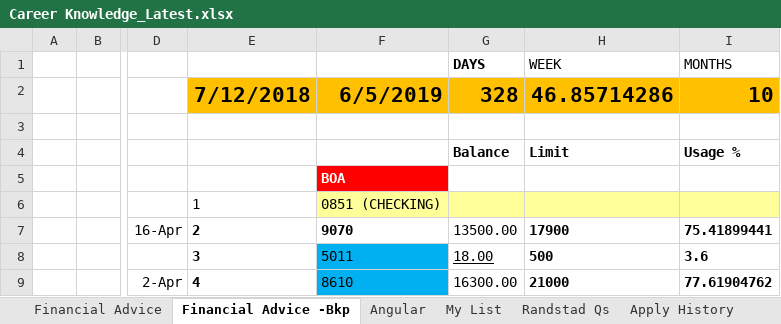
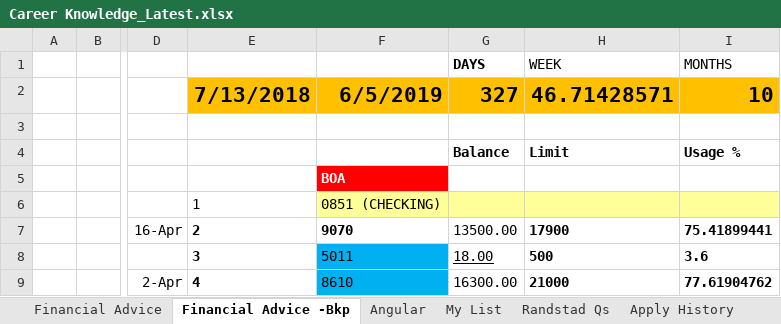
Before and after one commit to jawaharsGitHub/CenturyFin, an Excel workbook: Common/PL file/Career Knowledge_Latest.xlsx, sheet Financial Advice -Bkp, drawn as a sheet; only a part is shown, gaps mark what is left out; values as stored, in another font and other column widths than the file's, no borders; the diff names each change by its address in the sheet, - before the commit and + after, or states it on an @@ line.

```diff
--- a/Common/PL file/Career Knowledge_Latest.xlsx (sheet Financial Advice -Bkp)
+++ b/Common/PL file/Career Knowledge_Latest.xlsx (sheet Financial Advice -Bkp)
-E2: 7/12/2018
+E2: 7/13/2018
-G2: 328
+G2: 327
-H2: 46.85714286
+H2: 46.71428571
```
Also changed, not shown: sheet Financial Advice.
